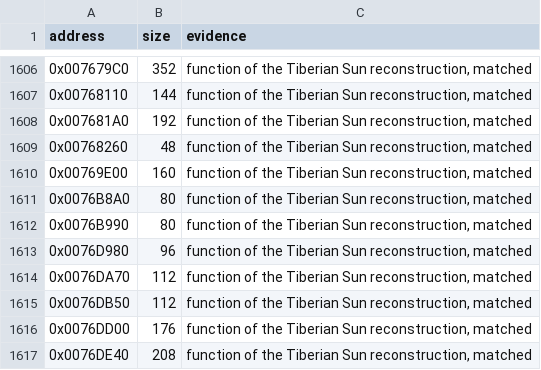
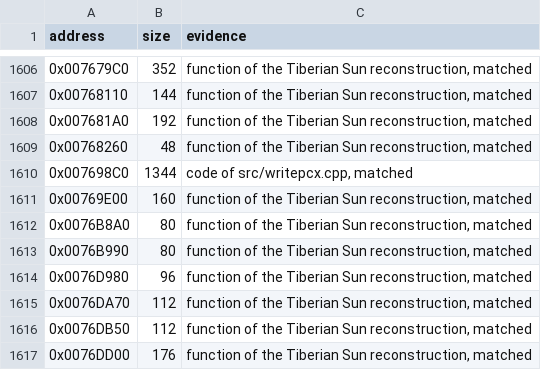
Before and after one commit to mischa85/RedAlert2, a CSV file: config/ra2-1.006/functions.csv, drawn as a sheet; only a part is shown, gaps mark what is left out; the shorter side is filled out with more unchanged rows; the diff names each change by its address in the sheet, - before the commit and + after, or states it on an @@ line.

```diff
--- a/config/ra2-1.006/functions.csv
+++ b/config/ra2-1.006/functions.csv
+row 1610: 0x007698C0 | 1344 | code of src/writepcx.cpp, matched
```
Also changed, not shown: config/ra2-1.006/modules.csv, config/ra2-1.006/names.csv, 4 other files.
